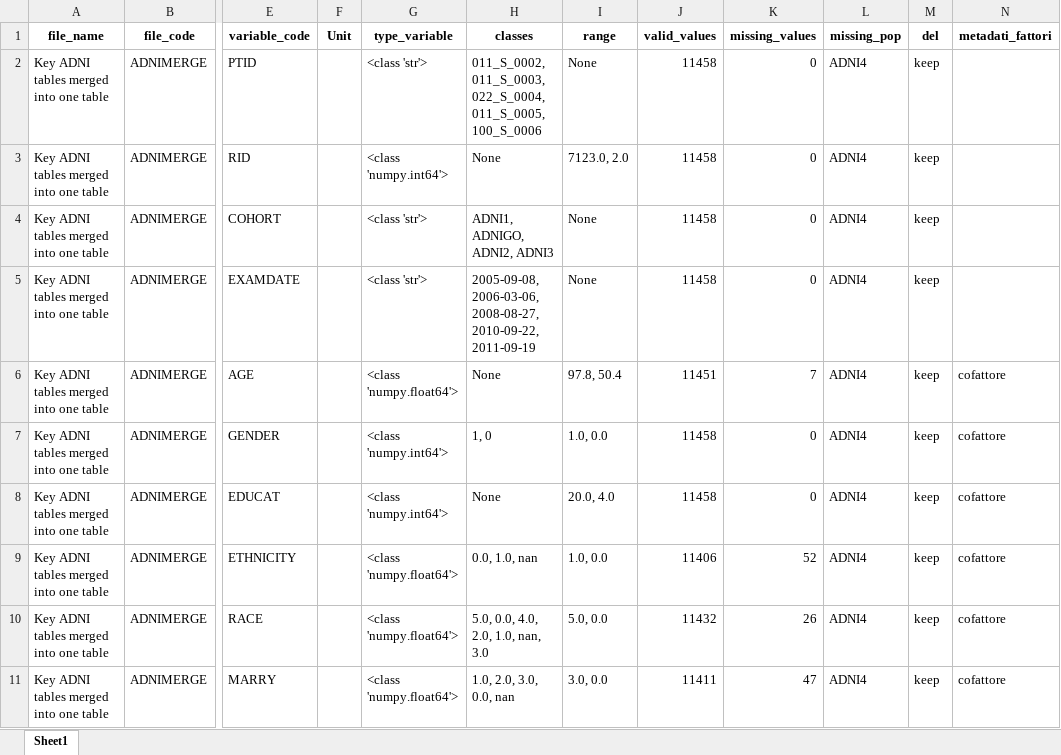
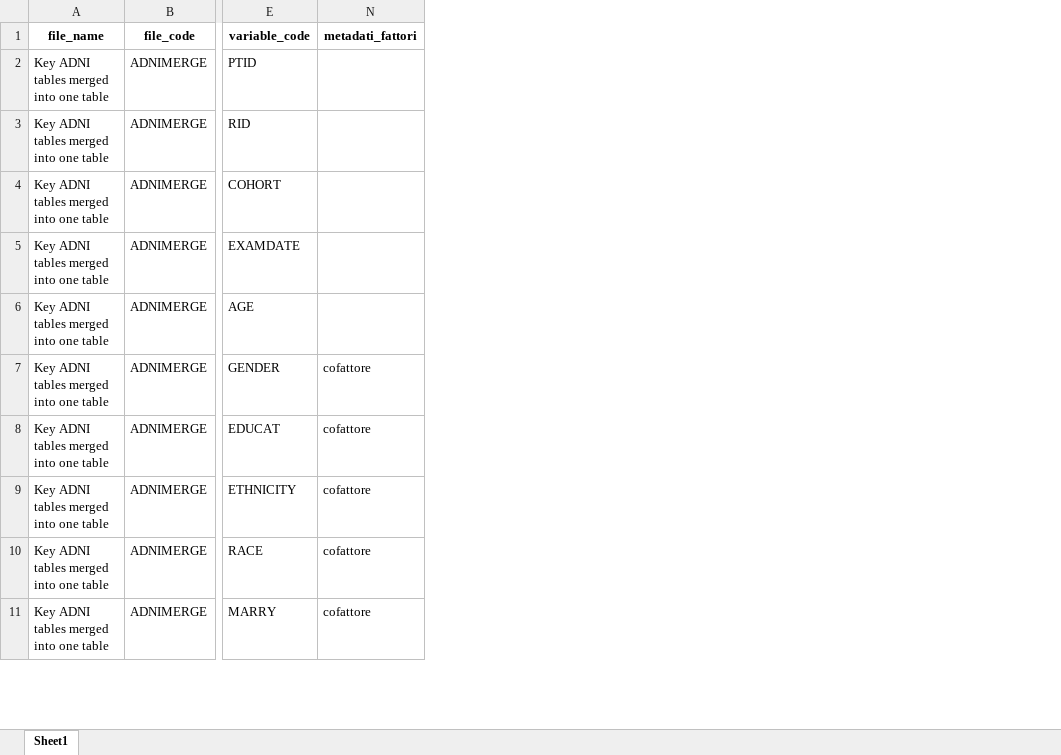
Before and after one commit to ifabfoundation/AIND, an Excel workbook: WP-2/Data_cleaning/ADNI_variables_cleaned1.xlsx, sheet Sheet1, drawn as a sheet; only a part is shown, gaps mark what is left out; values as stored, in another font and other column widths than the file's, no borders; the diff covers the shown part only; the diff names each change by its address in the sheet, - before the commit and + after, or states it on an @@ line.

```diff
--- a/WP-2/Data_cleaning/ADNI_variables_cleaned1.xlsx (sheet Sheet1)
+++ b/WP-2/Data_cleaning/ADNI_variables_cleaned1.xlsx (sheet Sheet1)
@@ column F (Unit) hidden, empty @@
@@ column G (type_variable) hidden, rows 2-11: <class 'str'> | <class 'numpy.int64'> | <class 'str'> | <class 'str'> | <class 'numpy.float64'> | <class 'numpy.int64'> | <class 'numpy.int64'> | <class 'numpy.float64'> | <class 'numpy.float64'> | <class 'numpy.float64'> @@
@@ column H (classes) hidden, rows 2-11: 011_S_0002, 011_S_0003, 022_S_0004, 011_S_0005, 100_S_0006 | None | ADNI1, ADNIGO, ADNI2, ADNI3 | 2005-09-08, 2006-03-06, 2008-08-27, 2010-09-22, 2011-09-19 | None | 1, 0 | None | 0.0, 1.0, nan | 5.0, 0.0, 4.0, 2.0, 1.0, nan, 3.0 | 1.0, 2.0, 3.0, 0.0, nan @@
@@ column I (range) hidden, rows 2-11: None | 7123.0, 2.0 | None | None | 97.8, 50.4 | 1.0, 0.0 | 20.0, 4.0 | 1.0, 0.0 | 5.0, 0.0 | 3.0, 0.0 @@
@@ column J (valid_values) hidden, rows 2-11: 11458 | 11458 | 11458 | 11458 | 11451 | 11458 | 11458 | 11406 | 11432 | 11411 @@
@@ column K (missing_values) hidden, rows 2-11: 0 | 0 | 0 | 0 | 7 | 0 | 0 | 52 | 26 | 47 @@
@@ column L (missing_pop) hidden, rows 2-11: all ADNI4 @@
@@ column M (del) hidden, rows 2-11: all keep @@
-N6 (metadati_fattori): cofattore
+N6 (metadati_fattori): (empty)
```
Also changed, not shown: 9 edited cells and cell formats elsewhere in this sheet, WP-2/Data_cleaning/ADNI_variables_cleaned2.xlsx, WP-2/Data_cleaning/ADNI_variables_cleaned3.xlsx, 9 other files.
